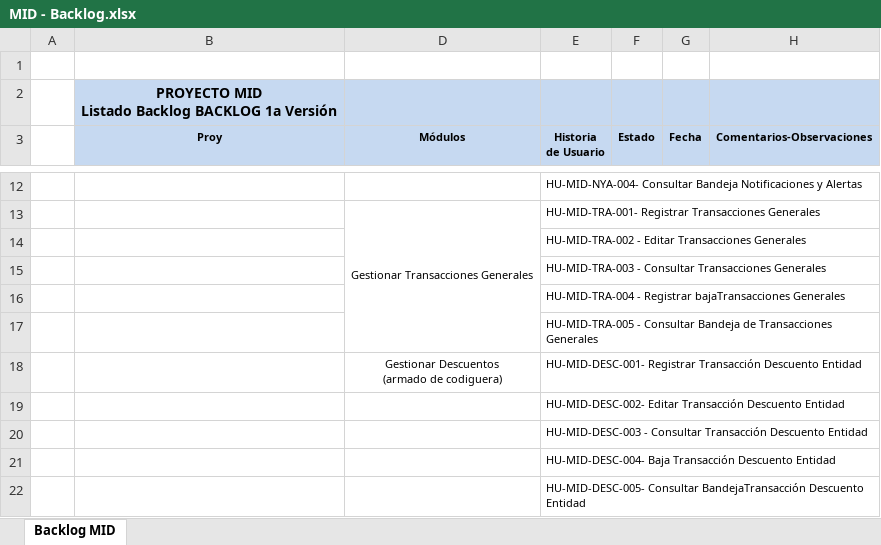
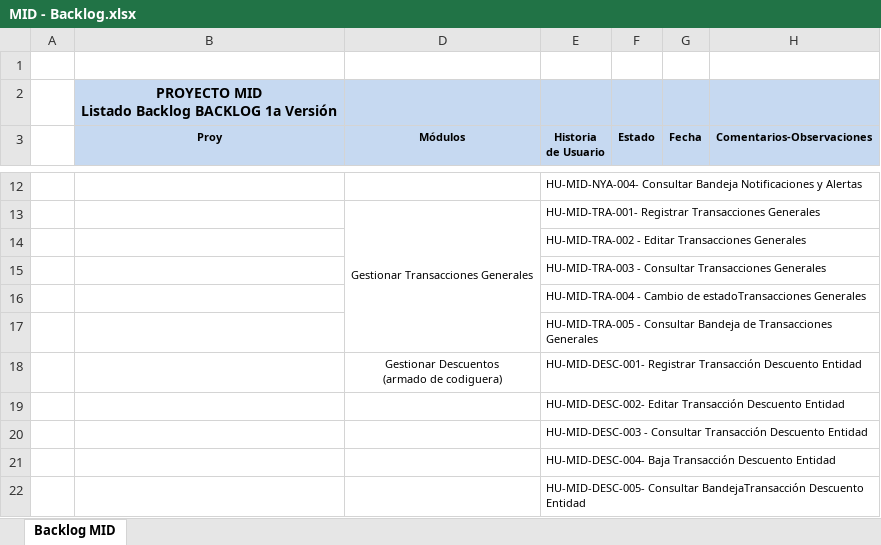
Before and after one commit to teretorres2/caja, an Excel workbook: 6- Ingenieria de producto/6.1 - Análisis/02- Backlog/MID - Backlog.xlsx, sheet Backlog MID, drawn as a sheet; only a part is shown, gaps mark what is left out; values as stored, in another font and other column widths than the file's, no borders; the diff names each change by its address in the sheet, - before the commit and + after, or states it on an @@ line.

Commit message:
Backlog cambio de estado transacciones generales

```diff
--- a/6- Ingenieria de producto/6.1 - Análisis/02- Backlog/MID - Backlog.xlsx (sheet Backlog MID)
+++ b/6- Ingenieria de producto/6.1 - Análisis/02- Backlog/MID - Backlog.xlsx (sheet Backlog MID)
-E16 (Historia de Usuario): HU-MID-TRA-004 - Registrar bajaTransacciones Generales
+E16 (Historia de Usuario): HU-MID-TRA-004 - Cambio de estadoTransacciones Generales
```
